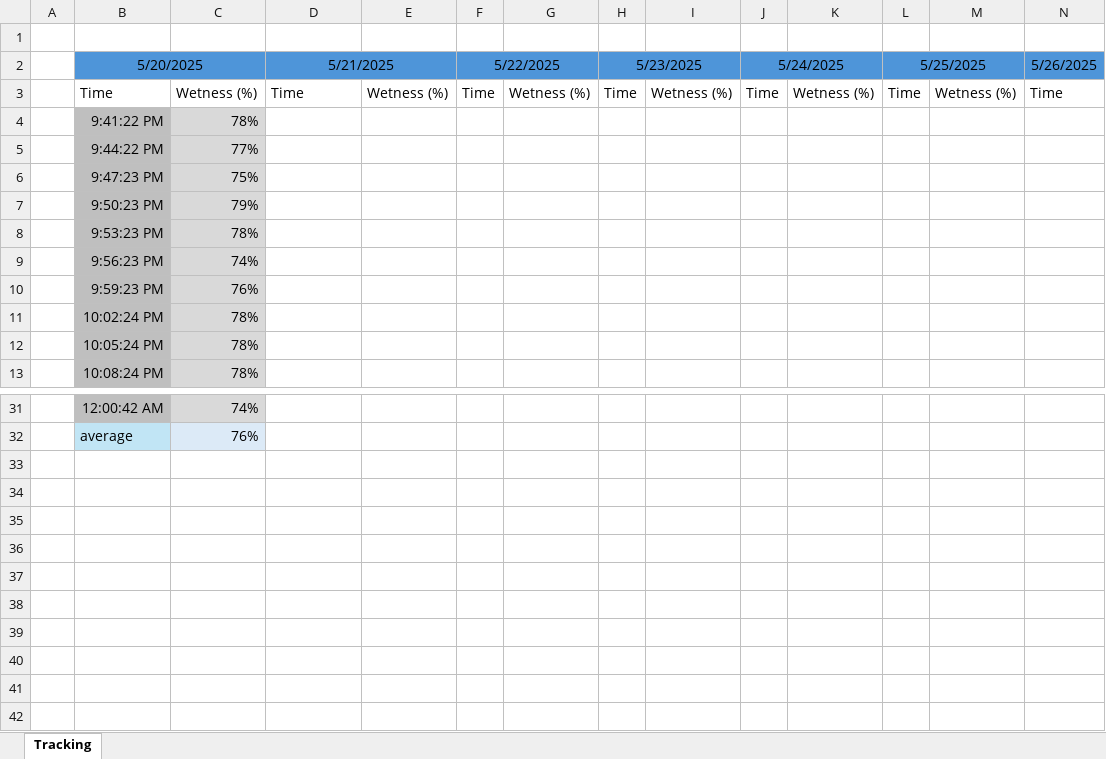
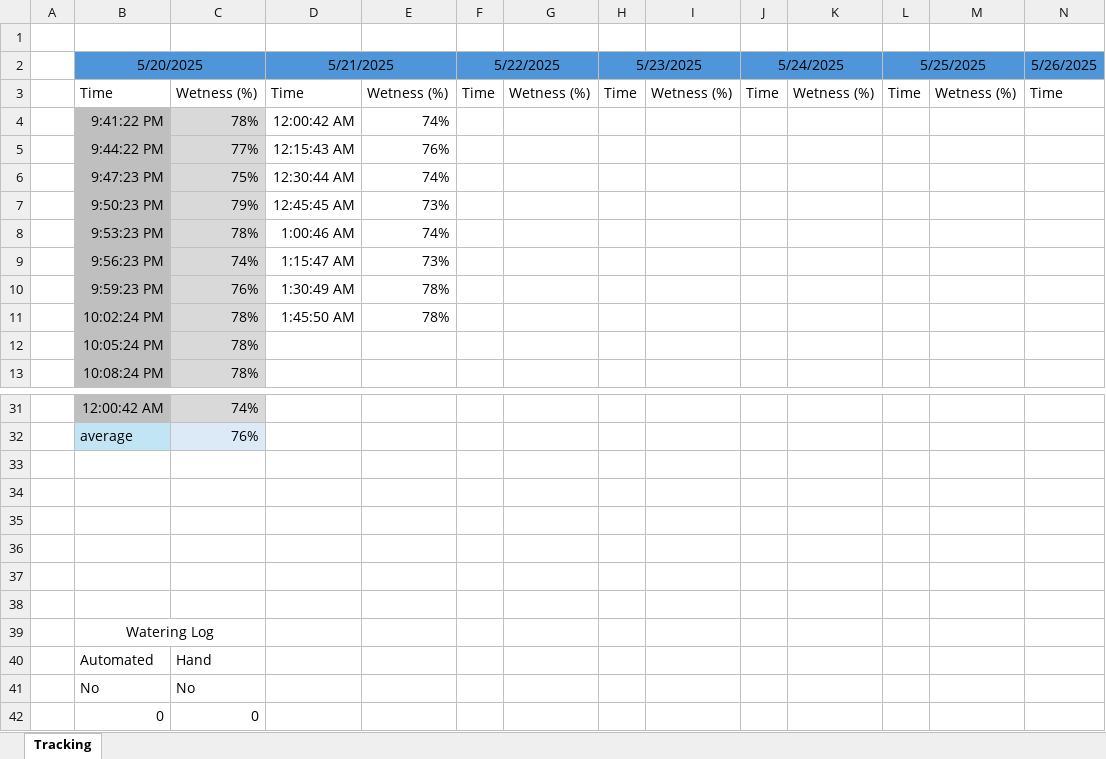
Before and after one commit to Vivanquer/automated_crop_watering_system_project, an Excel workbook: docs/watering_tracking_database.xlsx, sheet Tracking, drawn as a sheet; only a part is shown, gaps mark what is left out; values as stored, in another font and other column widths than the file's, no borders; rows hold the shown columns only; the diff names each change by its address in the sheet, - before the commit and + after, or states it on an @@ line.

```diff
--- a/docs/watering_tracking_database.xlsx (sheet Tracking)
+++ b/docs/watering_tracking_database.xlsx (sheet Tracking)
-D4 (5/21/2025): (empty)
+D4 (5/21/2025): 12:00:42 AM
-E4: (empty)
+E4: 74%
-D5 (5/21/2025): (empty)
+D5 (5/21/2025): 12:15:43 AM
-E5: (empty)
+E5: 76%
-D6 (5/21/2025): (empty)
+D6 (5/21/2025): 12:30:44 AM
-E6: (empty)
+E6: 74%
-D7 (5/21/2025): (empty)
+D7 (5/21/2025): 12:45:45 AM
-E7: (empty)
+E7: 73%
-D8 (5/21/2025): (empty)
+D8 (5/21/2025): 1:00:46 AM
-E8: (empty)
+E8: 74%
-D9 (5/21/2025): (empty)
+D9 (5/21/2025): 1:15:47 AM
-E9: (empty)
+E9: 73%
-D10 (5/21/2025): (empty)
+D10 (5/21/2025): 1:30:49 AM
-E10:E11: (empty)
+E10:E11: 78%
-D11 (5/21/2025): (empty)
+D11 (5/21/2025): 1:45:50 AM
+row 33: (empty)
+row 34: (empty)
+row 35: (empty)
+row 36: (empty)
+row 37: (empty)
+row 38: (empty)
+row 39:  | Watering Log
+row 40:  | Automated | Hand
+row 41:  | No | No
+row 42:  | 0 | 0
```
